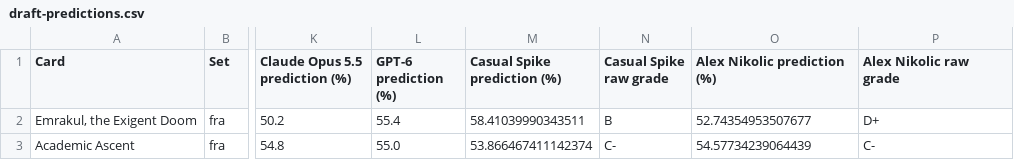
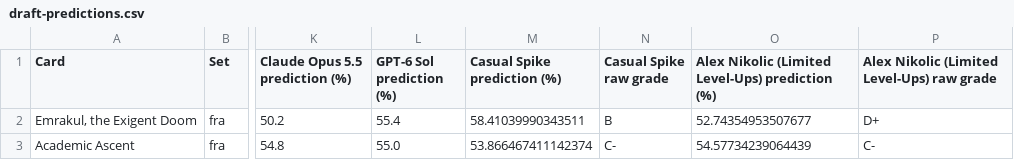
Before and after one commit to wanqizhu/mtg-benchmark-site, a CSV file: data/draft-predictions.csv, drawn as a sheet; only a part is shown, gaps mark what is left out; the diff names each change by its address in the sheet, - before the commit and + after, or states it on an @@ line.

Commit message:
Correct prediction source names and simplify overview

```diff
--- a/data/draft-predictions.csv
+++ b/data/draft-predictions.csv
-L1: GPT-6 prediction (%)
+L1: GPT-6 Sol prediction (%)
-O1: Alex Nikolic prediction (%)
+O1: Alex Nikolic (Limited Level-Ups) prediction (%)
-P1: Alex Nikolic raw grade
+P1: Alex Nikolic (Limited Level-Ups) raw grade
```
Also changed, not shown: 3 other files.
